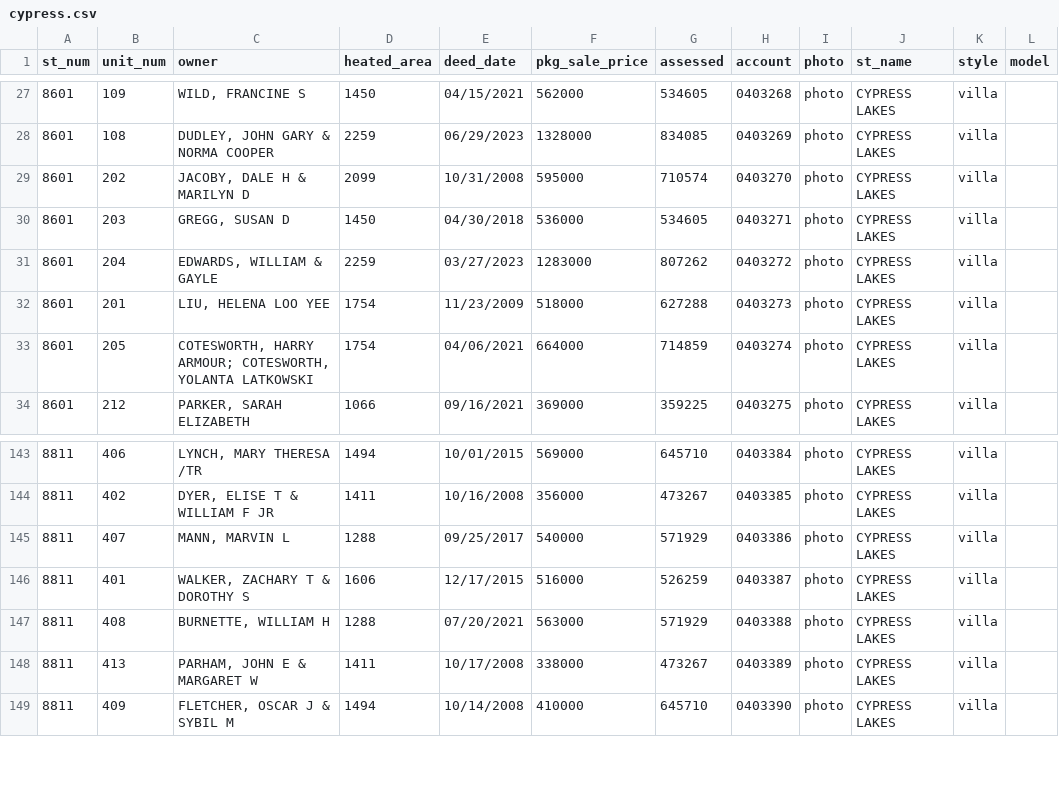
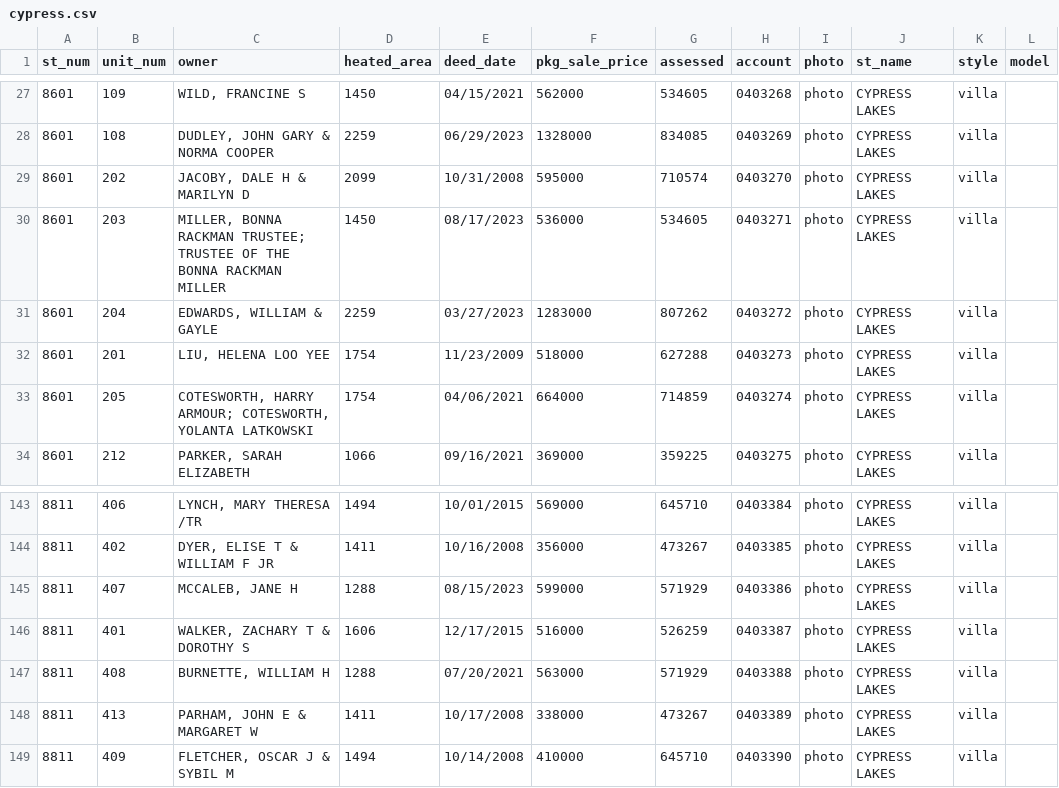
Before and after one commit to mfgering/dawson_deeds, a CSV file: reports/cypress/cypress.csv, drawn as a sheet; only a part is shown, gaps mark what is left out.

Commit message:
cron

```diff
--- a/reports/cypress/cypress.csv
+++ b/reports/cypress/cypress.csv
@@ -29,3 +29,3 @@
 "8601","202","JACOBY, DALE H & MARILYN D",2099,"10/31/2008",595000,710574,"0403270","photo","CYPRESS LAKES","villa",""
-"8601","203","GREGG, SUSAN D",1450,"04/30/2018",536000,534605,"0403271","photo","CYPRESS LAKES","villa",""
+"8601","203","MILLER, BONNA RACKMAN TRUSTEE; TRUSTEE OF THE BONNA RACKMAN MILLER",1450,"08/17/2023",536000,534605,"0403271","photo","CYPRESS LAKES","villa",""
 "8601","204","EDWARDS, WILLIAM & GAYLE",2259,"03/27/2023",1283000,807262,"0403272","photo","CYPRESS LAKES","villa",""
@@ -144,3 +144,3 @@
 "8811","402","DYER, ELISE T & WILLIAM F JR",1411,"10/16/2008",356000,473267,"0403385","photo","CYPRESS LAKES","villa",""
-"8811","407","MANN, MARVIN L",1288,"09/25/2017",540000,571929,"0403386","photo","CYPRESS LAKES","villa",""
+"8811","407","MCCALEB, JANE H",1288,"08/15/2023",599000,571929,"0403386","photo","CYPRESS LAKES","villa",""
 "8811","401","WALKER, ZACHARY T & DOROTHY S",1606,"12/17/2015",516000,526259,"0403387","photo","CYPRESS LAKES","villa",""
```
